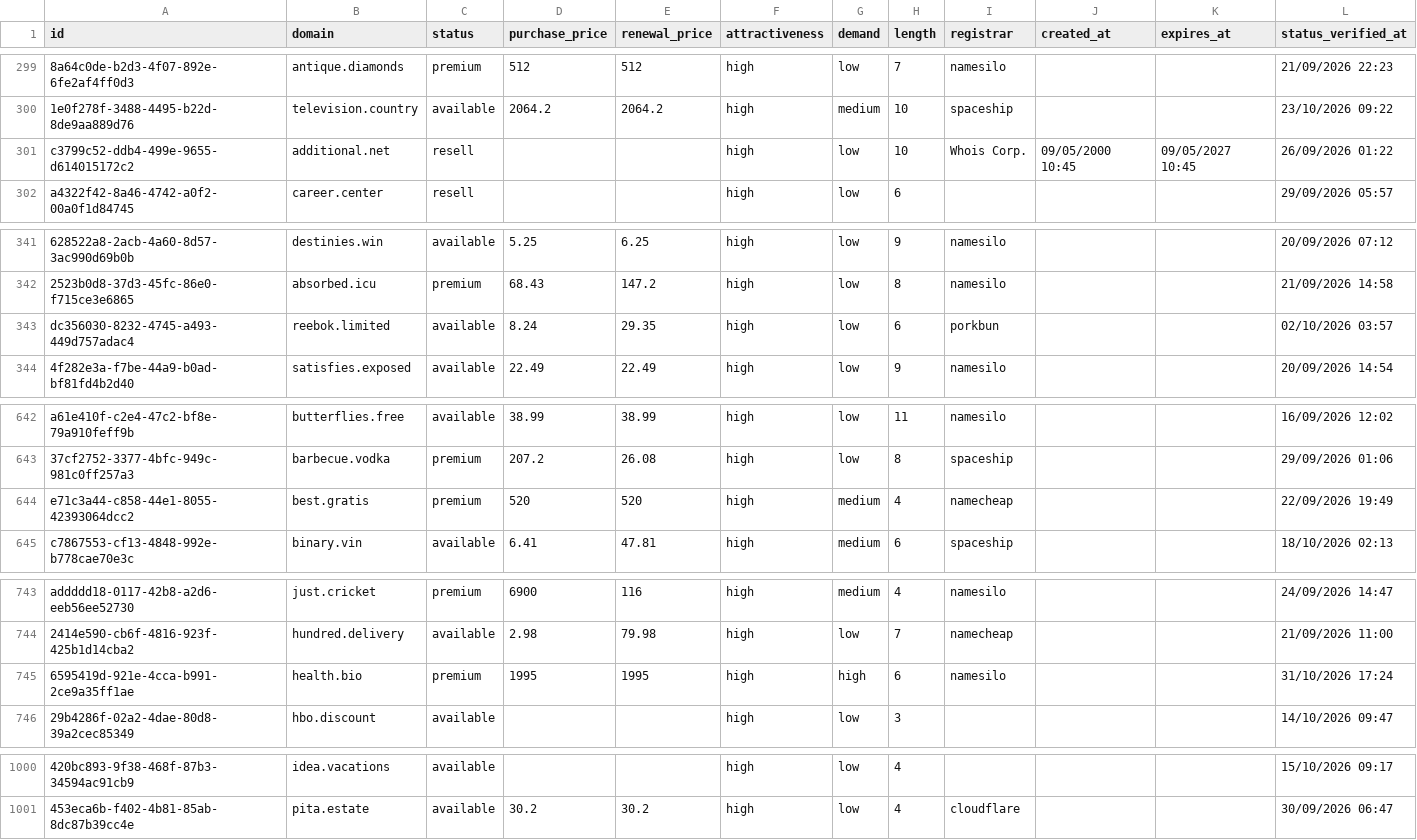
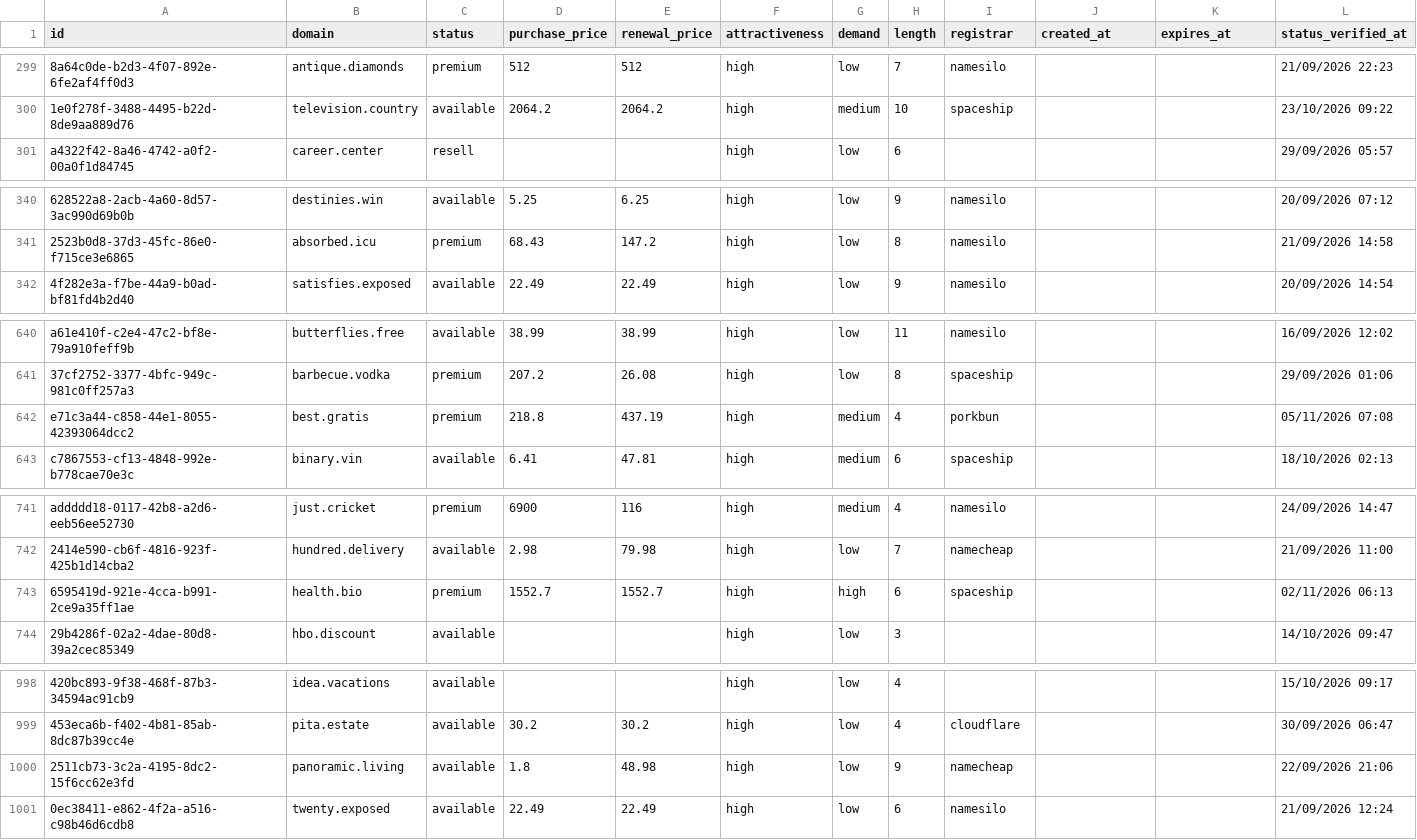
Before and after one commit to UniqueDomains/brandable-oneword-domains, a CSV file: brandable.csv, drawn as a sheet; only a part is shown, gaps mark what is left out; removed rows and columns are numbered as before the commit, all else as after; the diff covers the shown part only; the diff names each change by its address in the sheet, - before the commit and + after, or states it on an @@ line.

Commit message:
Domains update

```diff
--- a/brandable.csv
+++ b/brandable.csv
-row 301: c3799c52-ddb4-499e-9655-d614015172c2 | additional.net | resell |  |  | high | low | 10 | Whois Corp. | 09/05/2000 10:45 | 09/05/2027 10:45 | 26/09/2026 01:22
-row 343: dc356030-8232-4745-a493-449d757adac4 | reebok.limited | available | 8.24 | 29.35 | high | low | 6 | porkbun |  |  | 02/10/2026 03:57
-D642 (purchase_price): 520
+D642 (purchase_price): 218.8
-E642 (renewal_price): 520
+E642 (renewal_price): 437.19
-I642 (registrar): namecheap
+I642 (registrar): porkbun
-L642 (status_verified_at): 22/09/2026 19:49
+L642 (status_verified_at): 05/11/2026 07:08
-D743 (purchase_price): 1995
+D743 (purchase_price): 1552.7
-E743 (renewal_price): 1995
+E743 (renewal_price): 1552.7
-I743 (registrar): namesilo
+I743 (registrar): spaceship
-L743 (status_verified_at): 31/10/2026 17:24
+L743 (status_verified_at): 02/11/2026 06:13
+row 1000: 2511cb73-3c2a-4195-8dc2-15f6cc62e3fd | panoramic.living | available | 1.8 | 48.98 | high | low | 9 | namecheap |  |  | 22/09/2026 21:06
+row 1001: 0ec38411-e862-4f2a-a516-c98b46d6cdb8 | twenty.exposed | available | 22.49 | 22.49 | high | low | 6 | namesilo |  |  | 21/09/2026 12:24
```
Also changed, not shown: 14 edited cells elsewhere in this file, 4 other files.
